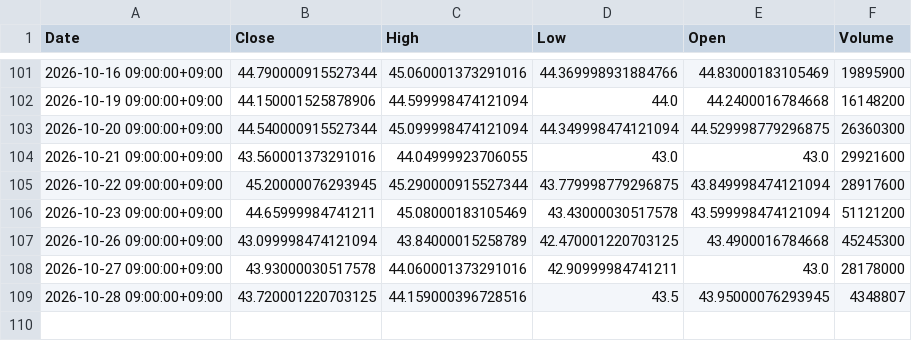
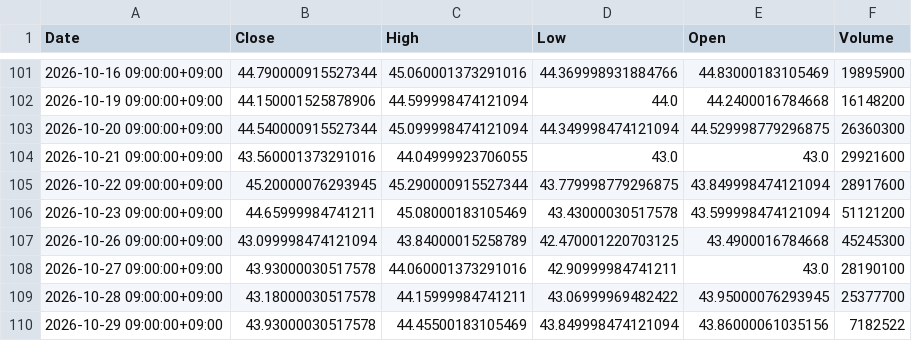
Before and after one commit to libelolen57-dotcom/j-titan, a CSV file: data/us/VZ.csv, drawn as a sheet; only a part is shown, gaps mark what is left out.

```diff
--- a/data/us/VZ.csv
+++ b/data/us/VZ.csv
@@ -107,3 +107,4 @@ Date,Close,High,Low,Open,Volume
 2026-10-26 09:00:00+09:00,43.099998474121094,43.84000015258789,42.470001220703125,43.4900016784668,45245300
-2026-10-27 09:00:00+09:00,43.93000030517578,44.060001373291016,42.90999984741211,43.0,28178000
-2026-10-28 09:00:00+09:00,43.720001220703125,44.159000396728516,43.5,43.95000076293945,4348807
+2026-10-27 09:00:00+09:00,43.93000030517578,44.060001373291016,42.90999984741211,43.0,28190100
+2026-10-28 09:00:00+09:00,43.18000030517578,44.15999984741211,43.06999969482422,43.95000076293945,25377700
+2026-10-29 09:00:00+09:00,43.93000030517578,44.45500183105469,43.849998474121094,43.86000061035156,7182522
```
Also changed, not shown: data/us/NVDA.csv, data/us/QCOM.csv, 40 other files.
